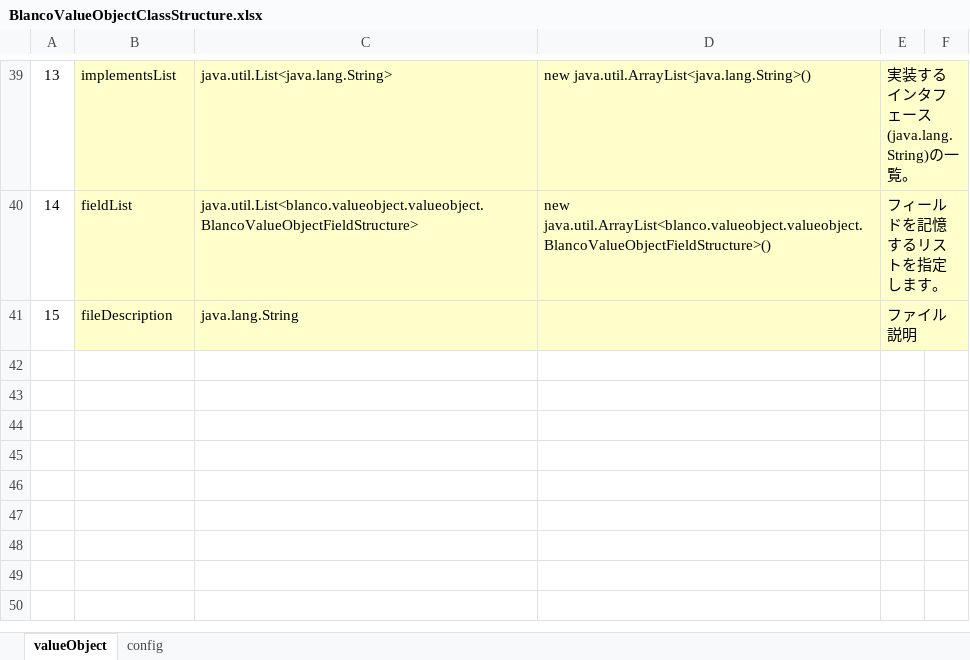
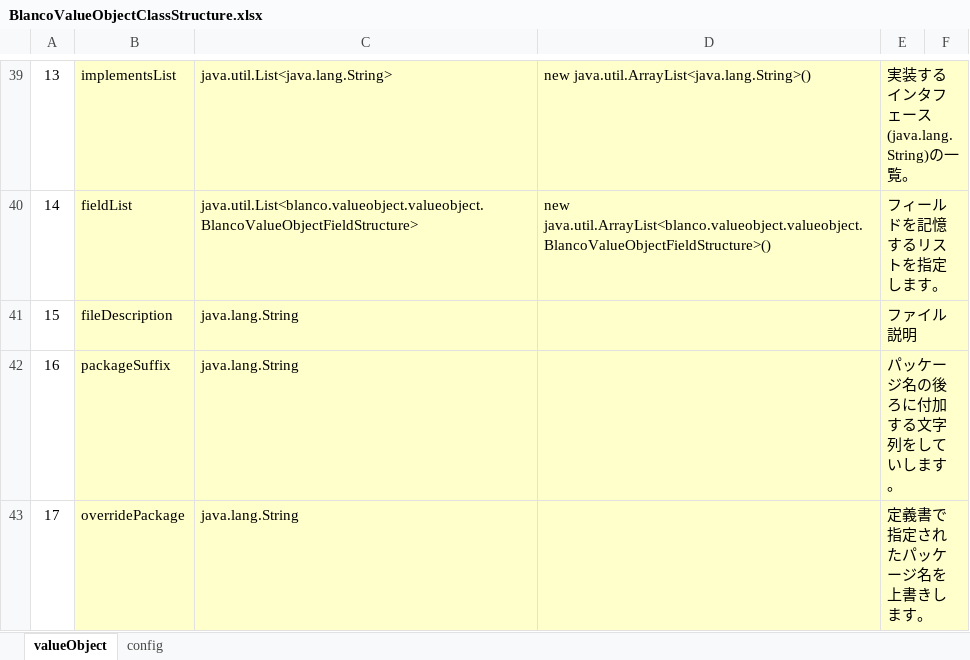
Before and after one commit to uedaueo/blancoValueObject, an Excel workbook: meta/program/BlancoValueObjectClassStructure.xlsx, sheet valueObject, drawn as a sheet; only a part is shown, gaps mark what is left out; values as stored, in another font and other column widths than the file's, no borders; the diff names each change by its address in the sheet, - before the commit and + after, or states it on an @@ line.

Commit message:
just for recording: Implementing packageSuffix and overridePackage options, and do refctoring on parsing xml.

```diff
--- a/meta/program/BlancoValueObjectClassStructure.xlsx (sheet valueObject)
+++ b/meta/program/BlancoValueObjectClassStructure.xlsx (sheet valueObject)
+row 42: 16 | packageSuffix | java.lang.String |  | パッケージ名の後ろに付加する文字列をしていします。
+row 43: 17 | overridePackage | java.lang.String |  | 定義書で指定されたパッケージ名を上書きします。
```
Also changed, not shown: 19 other files.
